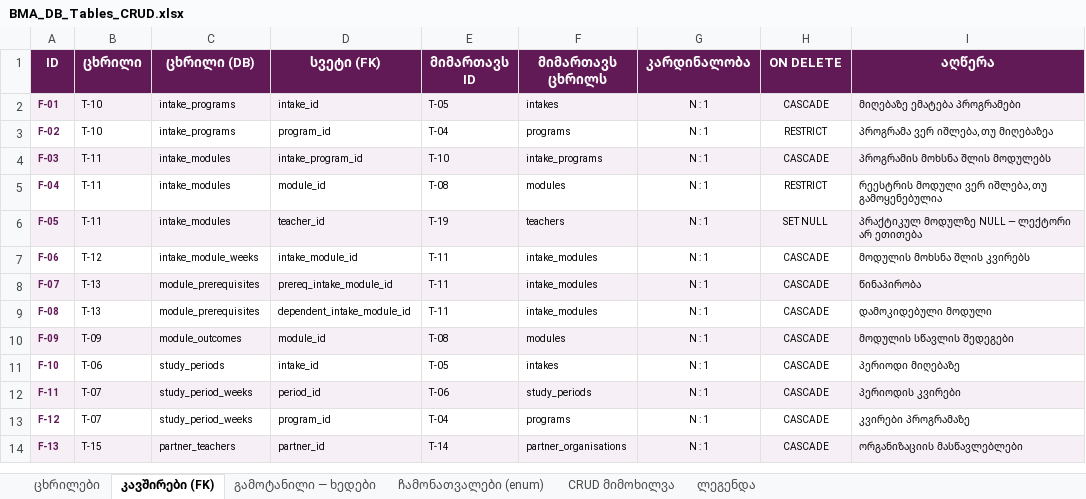
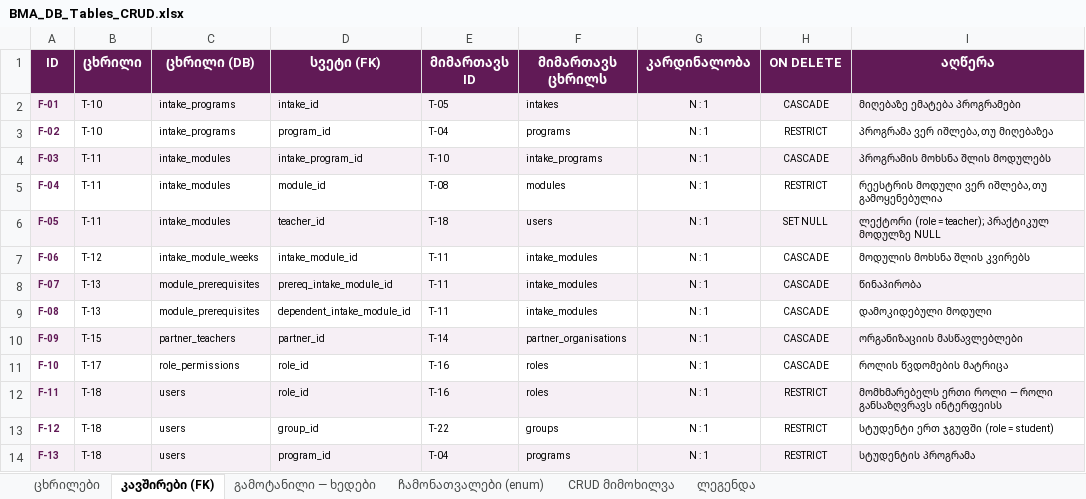
Before and after one commit to rati-bar/batumimed, an Excel workbook: BMA_DB_Tables_CRUD.xlsx, sheet კავშირები (FK), drawn as a sheet; only a part is shown; values as stored, in another font and other column widths than the file's, no borders; the diff covers the shown part only; the diff names each change by its address in the sheet, - before the commit and + after, or states it on an @@ line.

```diff
--- a/BMA_DB_Tables_CRUD.xlsx (sheet კავშირები (FK))
+++ b/BMA_DB_Tables_CRUD.xlsx (sheet კავშირები (FK))
-E6 (მიმართავს ID): T-19
+E6 (მიმართავს ID): T-18
-F6 (მიმართავს ცხრილს): teachers
+F6 (მიმართავს ცხრილს): users
-I6 (აღწერა): პრაქტიკულ მოდულზე NULL — ლექტორი არ ეთითება
+I6 (აღწერა): ლექტორი (role = teacher); პრაქტიკულ მოდულზე NULL
-B10 (ცხრილი): T-09
+B10 (ცხრილი): T-15
-C10 (ცხრილი (DB)): module_outcomes
+C10 (ცხრილი (DB)): partner_teachers
-D10 (სვეტი (FK)): module_id
+D10 (სვეტი (FK)): partner_id
-E10 (მიმართავს ID): T-08
+E10 (მიმართავს ID): T-14
-F10 (მიმართავს ცხრილს): modules
+F10 (მიმართავს ცხრილს): partner_organisations
-I10 (აღწერა): მოდულის სწავლის შედეგები
+I10 (აღწერა): ორგანიზაციის მასწავლებლები
-B11 (ცხრილი): T-06
+B11 (ცხრილი): T-17
-C11 (ცხრილი (DB)): study_periods
+C11 (ცხრილი (DB)): role_permissions
-D11 (სვეტი (FK)): intake_id
+D11 (სვეტი (FK)): role_id
-E11 (მიმართავს ID): T-05
+E11 (მიმართავს ID): T-16
-F11 (მიმართავს ცხრილს): intakes
+F11 (მიმართავს ცხრილს): roles
-I11 (აღწერა): პერიოდი მიღებაზე
+I11 (აღწერა): როლის წვდომების მატრიცა
-B12:B13 (ცხრილი): T-07
+B12:B13 (ცხრილი): T-18
-C12:C13 (ცხრილი (DB)): study_period_weeks
+C12:C13 (ცხრილი (DB)): users
-D12 (სვეტი (FK)): period_id
+D12 (სვეტი (FK)): role_id
-E12 (მიმართავს ID): T-06
+E12 (მიმართავს ID): T-16
-F12 (მიმართავს ცხრილს): study_periods
+F12 (მიმართავს ცხრილს): roles
-H12:H14 (ON DELETE): CASCADE
+H12:H14 (ON DELETE): RESTRICT
-I12 (აღწერა): პერიოდის კვირები
+I12 (აღწერა): მომხმარებელს ერთი როლი — როლი განსაზღვრავს ინტერფეისს
-D13 (სვეტი (FK)): program_id
+D13 (სვეტი (FK)): group_id
-E13 (მიმართავს ID): T-04
+E13 (მიმართავს ID): T-22
-F13 (მიმართავს ცხრილს): programs
+F13 (მიმართავს ცხრილს): groups
-I13 (აღწერა): კვირები პროგრამაზე
+I13 (აღწერა): სტუდენტი ერთ ჯგუფში (role = student)
-B14 (ცხრილი): T-15
+B14 (ცხრილი): T-18
-C14 (ცხრილი (DB)): partner_teachers
+C14 (ცხრილი (DB)): users
-D14 (სვეტი (FK)): partner_id
+D14 (სვეტი (FK)): program_id
-E14 (მიმართავს ID): T-14
+E14 (მიმართავს ID): T-04
-F14 (მიმართავს ცხრილს): partner_organisations
+F14 (მიმართავს ცხრილს): programs
-I14 (აღწერა): ორგანიზაციის მასწავლებლები
+I14 (აღწერა): სტუდენტის პროგრამა
```
Also changed, not shown: 22 removed rows, 249 edited cells and cell formats elsewhere in this sheet, sheet ცხრილები, sheet CRUD მიმოხილვა, sheet გამოტანილი — ხედები, sheet ჩამონათვალები (enum), BMA_Entities_CRUD.xlsx, 1 other file.
